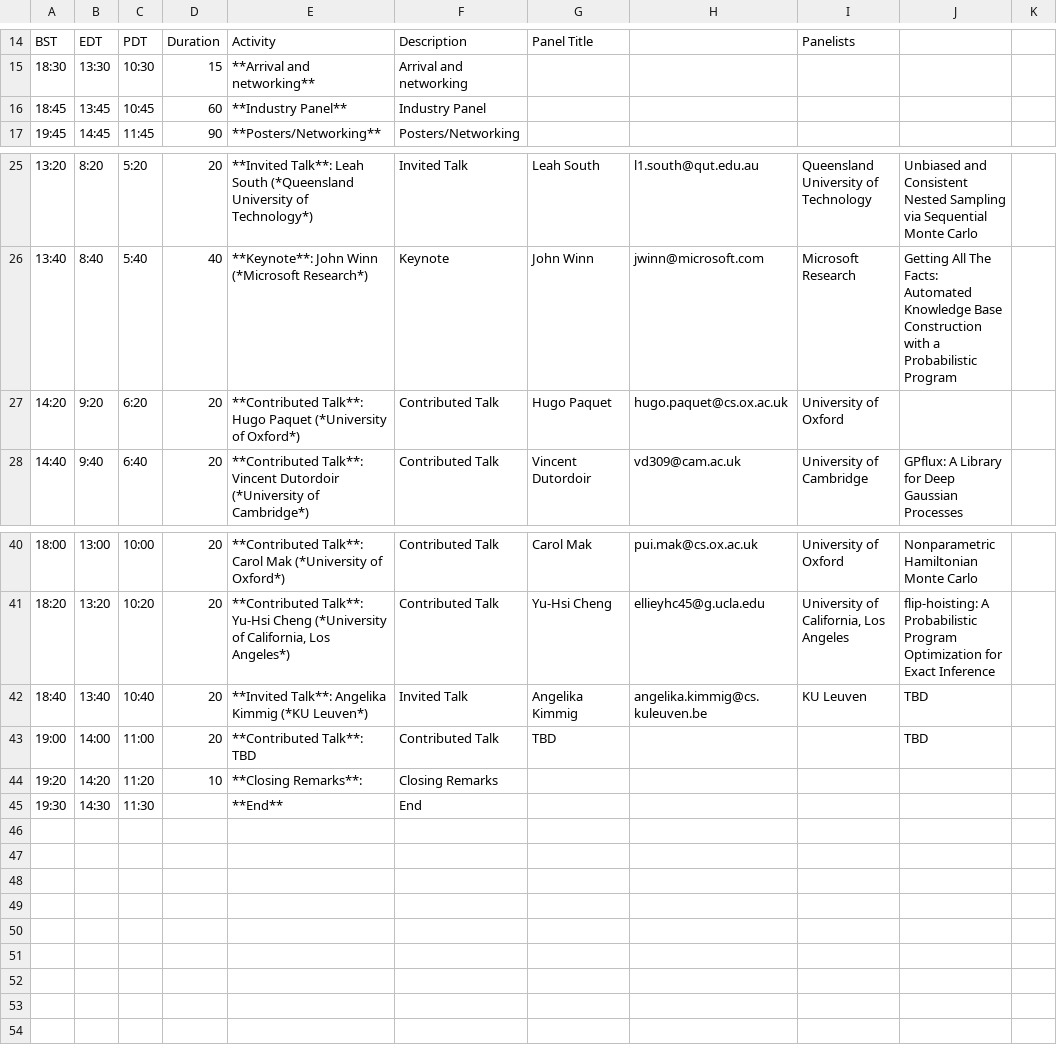
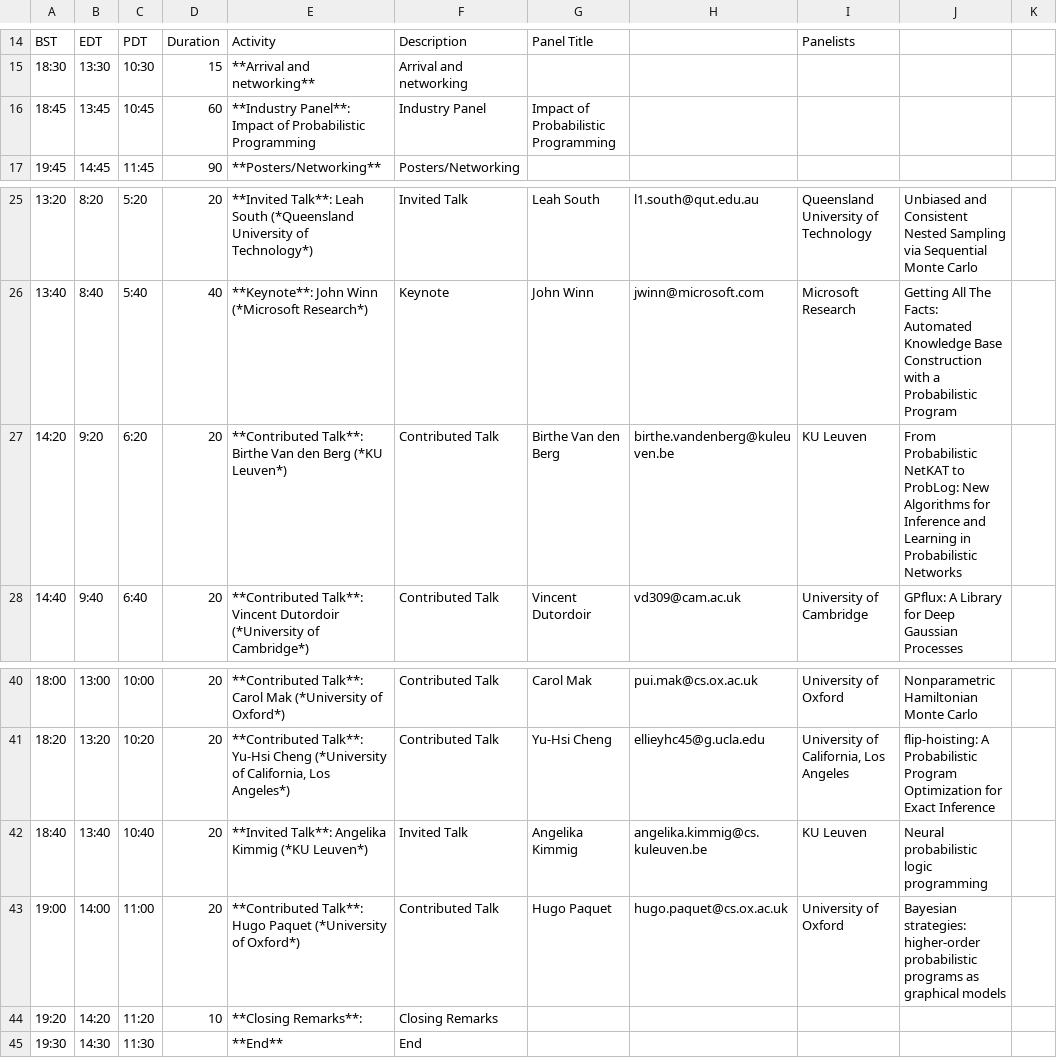
Before and after one commit to probprog-conference/probprog-conference.github.io, a CSV file: _data/schedule-2021.csv, drawn as a sheet; only a part is shown, gaps mark what is left out; the diff names each change by its address in the sheet, - before the commit and + after, or states it on an @@ line.

Commit message:
updates to schedule

```diff
--- a/_data/schedule-2021.csv
+++ b/_data/schedule-2021.csv
-E16: **Industry Panel**
+E16: **Industry Panel**: Impact of Probabilistic Programming
-G16: (empty)
+G16: Impact of Probabilistic Programming
-E27: **Contributed Talk**: Hugo Paquet (*University of Oxford*)
+E27: **Contributed Talk**: Birthe Van den Berg (*KU Leuven*)
-G27: Hugo Paquet
+G27: Birthe Van den Berg
-H27: hugo.paquet@cs.ox.ac.uk
+H27: birthe.vandenberg@kuleuven.be
-I27: University of Oxford
+I27: KU Leuven
-J27: (empty)
+J27: From Probabilistic NetKAT to ProbLog: New Algorithms for Inference and Learning in Probabilistic Networks
-J42: TBD
+J42: Neural probabilistic logic programming
-E43: **Contributed Talk**: TBD
+E43: **Contributed Talk**: Hugo Paquet (*University of Oxford*)
-G43: TBD
+G43: Hugo Paquet
-H43: (empty)
+H43: hugo.paquet@cs.ox.ac.uk
-I43: (empty)
+I43: University of Oxford
-J43: TBD
+J43: Bayesian strategies: higher-order probabilistic programs as graphical models
```
Also changed, not shown: _data/schedule-2021-oct20-session2.csv, _data/schedule-2021-oct21-session1.csv, 1 other file.
